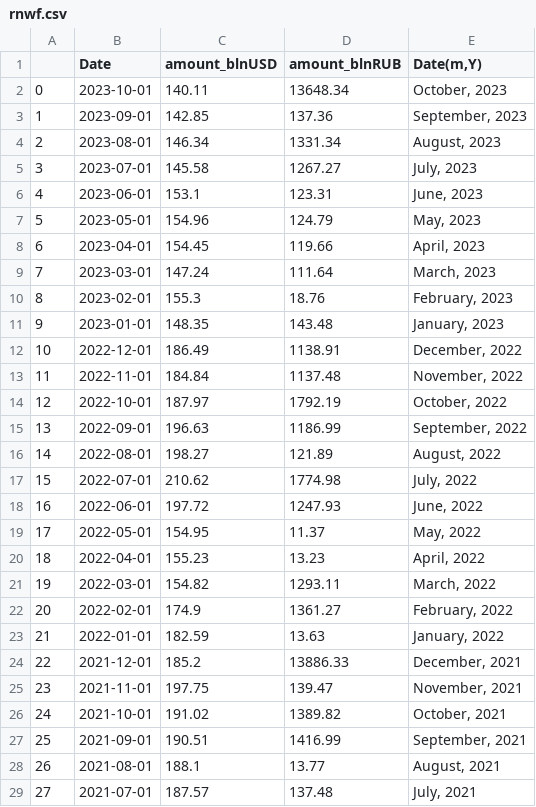
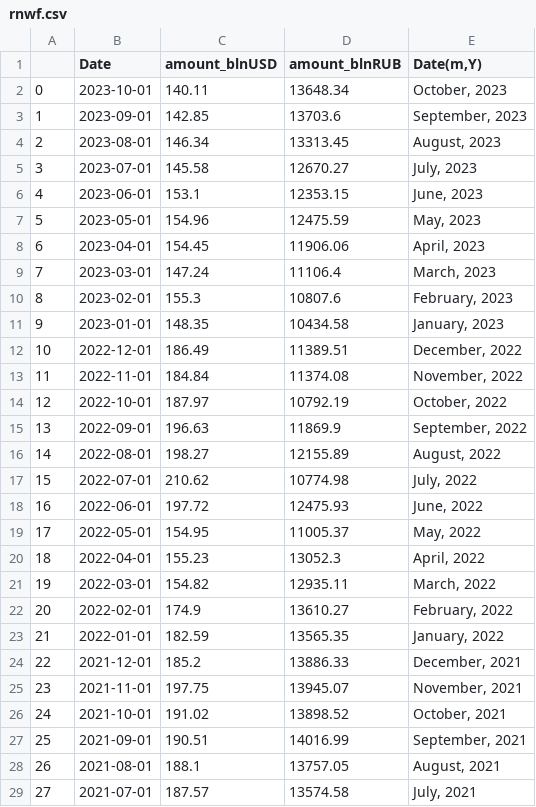
Before and after one commit to winterForestStump/RNWF, a CSV file: rnwf_data/2023-11-06/rnwf.csv, drawn as a sheet; only a part is shown; the diff covers the shown part only.

```diff
--- a/rnwf_data/2023-11-06/rnwf.csv
+++ b/rnwf_data/2023-11-06/rnwf.csv
@@ -2,28 +2,28 @@
 0,2023-10-01,140.11,13648.34,"October, 2023"
-1,2023-09-01,142.85,137.36,"September, 2023"
-2,2023-08-01,146.34,1331.34,"August, 2023"
-3,2023-07-01,145.58,1267.27,"July, 2023"
-4,2023-06-01,153.1,123.31,"June, 2023"
-5,2023-05-01,154.96,124.79,"May, 2023"
-6,2023-04-01,154.45,119.66,"April, 2023"
-7,2023-03-01,147.24,111.64,"March, 2023"
-8,2023-02-01,155.3,18.76,"February, 2023"
-9,2023-01-01,148.35,143.48,"January, 2023"
-10,2022-12-01,186.49,1138.91,"December, 2022"
-11,2022-11-01,184.84,1137.48,"November, 2022"
-12,2022-10-01,187.97,1792.19,"October, 2022"
-13,2022-09-01,196.63,1186.99,"September, 2022"
-14,2022-08-01,198.27,121.89,"August, 2022"
-15,2022-07-01,210.62,1774.98,"July, 2022"
-16,2022-06-01,197.72,1247.93,"June, 2022"
-17,2022-05-01,154.95,11.37,"May, 2022"
-18,2022-04-01,155.23,13.23,"April, 2022"
-19,2022-03-01,154.82,1293.11,"March, 2022"
-20,2022-02-01,174.9,1361.27,"February, 2022"
-21,2022-01-01,182.59,13.63,"January, 2022"
+1,2023-09-01,142.85,13703.6,"September, 2023"
+2,2023-08-01,146.34,13313.45,"August, 2023"
+3,2023-07-01,145.58,12670.27,"July, 2023"
+4,2023-06-01,153.1,12353.15,"June, 2023"
+5,2023-05-01,154.96,12475.59,"May, 2023"
+6,2023-04-01,154.45,11906.06,"April, 2023"
+7,2023-03-01,147.24,11106.4,"March, 2023"
+8,2023-02-01,155.3,10807.6,"February, 2023"
+9,2023-01-01,148.35,10434.58,"January, 2023"
+10,2022-12-01,186.49,11389.51,"December, 2022"
+11,2022-11-01,184.84,11374.08,"November, 2022"
+12,2022-10-01,187.97,10792.19,"October, 2022"
+13,2022-09-01,196.63,11869.9,"September, 2022"
+14,2022-08-01,198.27,12155.89,"August, 2022"
+15,2022-07-01,210.62,10774.98,"July, 2022"
+16,2022-06-01,197.72,12475.93,"June, 2022"
+17,2022-05-01,154.95,11005.37,"May, 2022"
+18,2022-04-01,155.23,13052.3,"April, 2022"
+19,2022-03-01,154.82,12935.11,"March, 2022"
+20,2022-02-01,174.9,13610.27,"February, 2022"
+21,2022-01-01,182.59,13565.35,"January, 2022"
 22,2021-12-01,185.2,13886.33,"December, 2021"
-23,2021-11-01,197.75,139.47,"November, 2021"
-24,2021-10-01,191.02,1389.82,"October, 2021"
-25,2021-09-01,190.51,1416.99,"September, 2021"
-26,2021-08-01,188.1,13.77,"August, 2021"
-27,2021-07-01,187.57,137.48,"July, 2021"
+23,2021-11-01,197.75,13945.07,"November, 2021"
+24,2021-10-01,191.02,13898.52,"October, 2021"
+25,2021-09-01,190.51,14016.99,"September, 2021"
+26,2021-08-01,188.1,13757.05,"August, 2021"
+27,2021-07-01,187.57,13574.58,"July, 2021"
```
Also changed, not shown: 106 edited cells elsewhere in this file.
